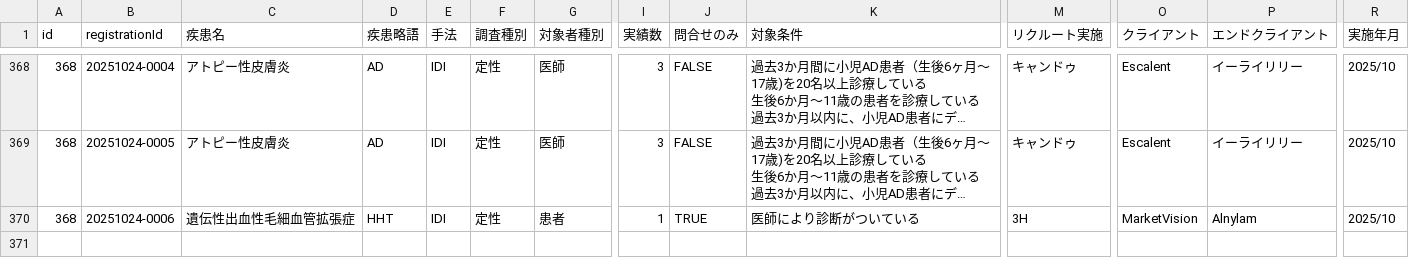
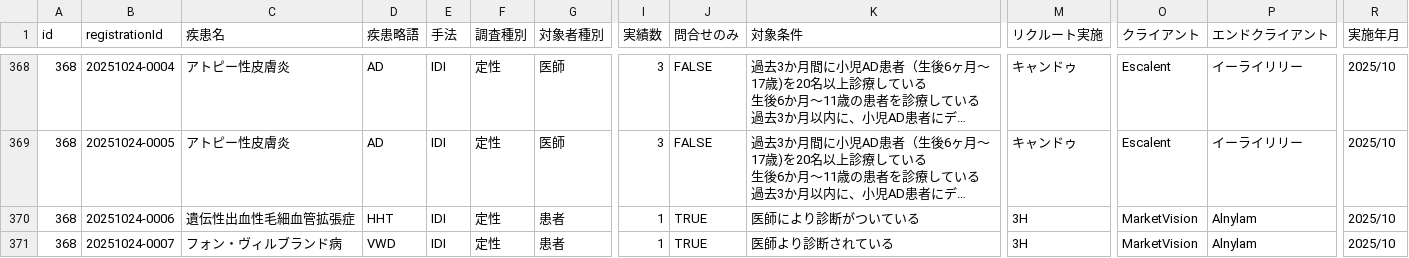
Before and after one commit to Yoshi-Seed/global, a CSV file: project-tracker/seed_planning_data.csv, drawn as a sheet; only a part is shown, gaps mark what is left out; long unchanged cells end in …; rows hold the shown columns only; the diff names each change by its address in the sheet, - before the commit and + after, or states it on an @@ line.

Commit message:
Add project: フォン・ヴィルブランド病

```diff
--- a/project-tracker/seed_planning_data.csv
+++ b/project-tracker/seed_planning_data.csv
+row 371: 368 | 20251024-0007 | フォン・ヴィルブランド病 | VWD | IDI | 定性 | 患者 | 1 | TRUE | 医師より診断されている | 3H | MarketVision | Alnylam | 2025/10
```
